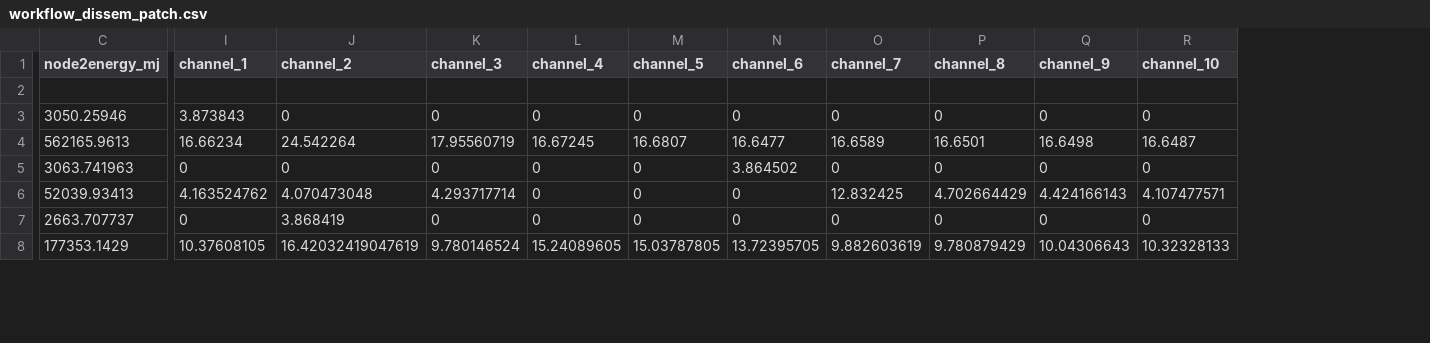
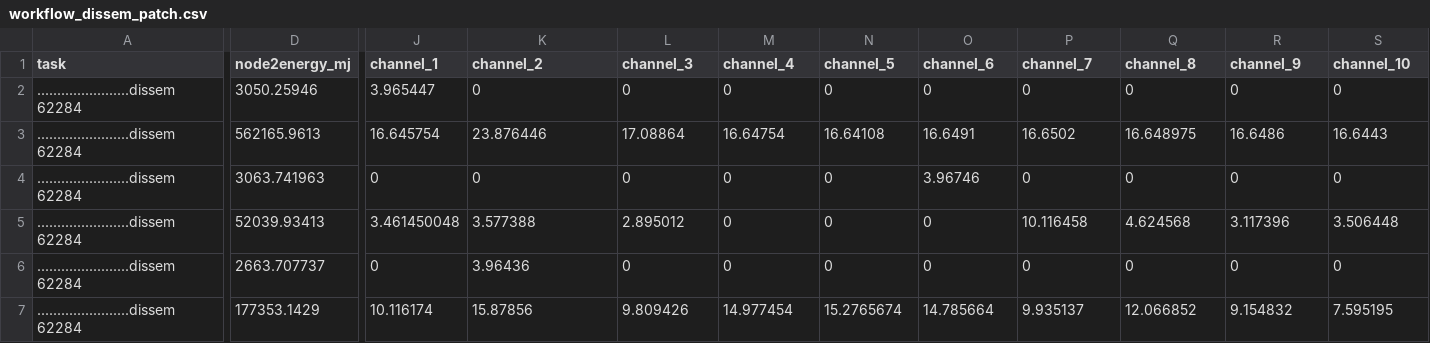
Before and after one commit to sari-wesg/ChirpBox, a CSV file: chirpbox manager/statistics_process/ewsn_data/workflow_dissem_patch.csv, drawn as a sheet; only a part is shown, gaps mark what is left out; removed rows and columns are numbered as before the commit, all else as after; rows hold the shown columns only; the diff covers the shown part only; the diff names each change by its address in the sheet, - before the commit and + after, or states it on an @@ line.

Commit message:
workflow

```diff
--- a/chirpbox manager/statistics_process/ewsn_data/workflow_dissem_patch.csv
+++ b/chirpbox manager/statistics_process/ewsn_data/workflow_dissem_patch.csv
+column A (task), rows 2-7: all .......................dissem 62284
-row 2: (empty)
-J2 (channel_1): 3.873843
+J2 (channel_1): 3.965447
-J3 (channel_1): 16.66234
+J3 (channel_1): 16.645754
-K3 (channel_2): 24.542264
+K3 (channel_2): 23.876446
-L3 (channel_3): 17.95560719
+L3 (channel_3): 17.08864
-M3 (channel_4): 16.67245
+M3 (channel_4): 16.64754
-N3 (channel_5): 16.6807
+N3 (channel_5): 16.64108
-O3 (channel_6): 16.6477
+O3 (channel_6): 16.6491
-P3 (channel_7): 16.6589
+P3 (channel_7): 16.6502
-Q3 (channel_8): 16.6501
+Q3 (channel_8): 16.648975
-R3 (channel_9): 16.6498
+R3 (channel_9): 16.6486
-S3 (channel_10): 16.6487
+S3 (channel_10): 16.6443
-O4 (channel_6): 3.864502
+O4 (channel_6): 3.96746
-J5 (channel_1): 4.163524762
+J5 (channel_1): 3.461450048
-K5 (channel_2): 4.070473048
+K5 (channel_2): 3.577388
-L5 (channel_3): 4.293717714
+L5 (channel_3): 2.895012
-P5 (channel_7): 12.832425
+P5 (channel_7): 10.116458
-Q5 (channel_8): 4.702664429
+Q5 (channel_8): 4.624568
-R5 (channel_9): 4.424166143
+R5 (channel_9): 3.117396
-S5 (channel_10): 4.107477571
+S5 (channel_10): 3.506448
-K6 (channel_2): 3.868419
+K6 (channel_2): 3.96436
-J7 (channel_1): 10.37608105
+J7 (channel_1): 10.116174
-K7 (channel_2): 16.42032419047619
+K7 (channel_2): 15.87856
-L7 (channel_3): 9.780146524
+L7 (channel_3): 9.809426
-M7 (channel_4): 15.24089605
+M7 (channel_4): 14.977454
-N7 (channel_5): 15.03787805
+N7 (channel_5): 15.2765674
-O7 (channel_6): 13.72395705
+O7 (channel_6): 14.785664
-P7 (channel_7): 9.882603619
+P7 (channel_7): 9.935137
-Q7 (channel_8): 9.780879429
+Q7 (channel_8): 12.066852
-R7 (channel_9): 10.04306643
+R7 (channel_9): 9.154832
-S7 (channel_10): 10.32328133
+S7 (channel_10): 7.595195
```
Also changed, not shown: 5 added rows, 7 removed rows and 47 edited cells elsewhere in this file.
